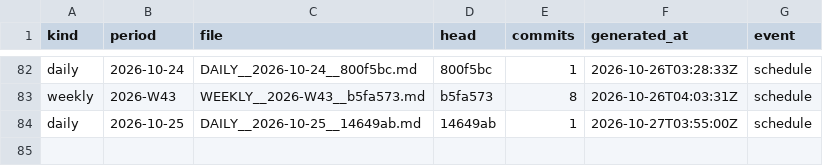
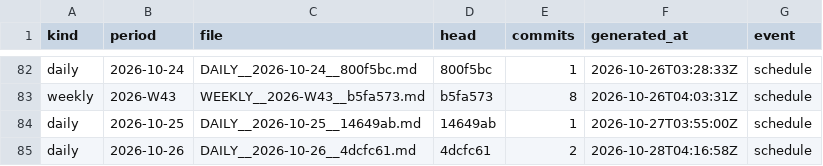
Before and after one commit to soulinpsyabstract/sipa-os-governance, a TSV file: REPORTS/INDEX.tsv, drawn as a sheet; only a part is shown, gaps mark what is left out.

Commit message:
governance: daily report 2026-10-26

```diff
--- a/REPORTS/INDEX.tsv
+++ b/REPORTS/INDEX.tsv
@@ -84 +84,2 @@ weekly	2026-W43	WEEKLY__2026-W43__b5fa573.md	b5fa573	8	2026-10-26T04:03:31Z	sche
 daily	2026-10-25	DAILY__2026-10-25__14649ab.md	14649ab	1	2026-10-27T03:55:00Z	schedule
+daily	2026-10-26	DAILY__2026-10-26__4dcfc61.md	4dcfc61	2	2026-10-28T04:16:58Z	schedule
```
Also changed, not shown: 3 other files.
